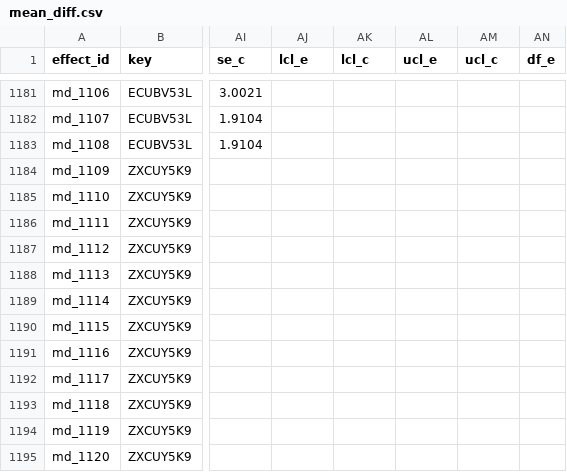
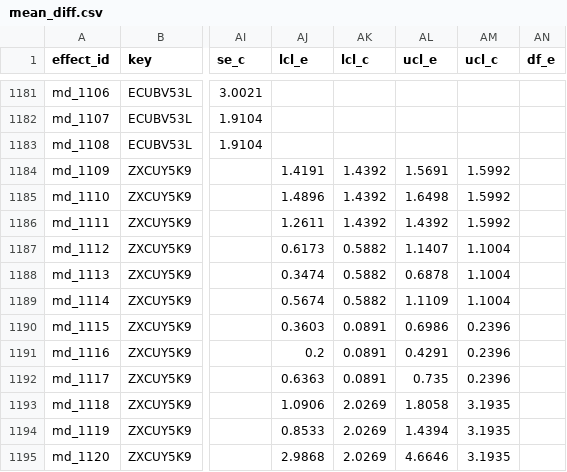
Before and after one commit to evansbrians/bmp_meta-analysis, a CSV file: data/processed/for_analysis/mean_diff.csv, drawn as a sheet; only a part is shown, gaps mark what is left out; the diff covers the shown part only; the diff names each change by its address in the sheet, - before the commit and + after, or states it on an @@ line.

```diff
--- a/data/processed/for_analysis/mean_diff.csv
+++ b/data/processed/for_analysis/mean_diff.csv
-AJ1184 (lcl_e): (empty)
+AJ1184 (lcl_e): 1.4191
-AK1184:AK1186 (lcl_c): (empty)
+AK1184:AK1186 (lcl_c): 1.4392
-AL1184 (ucl_e): (empty)
+AL1184 (ucl_e): 1.5691
-AM1184:AM1186 (ucl_c): (empty)
+AM1184:AM1186 (ucl_c): 1.5992
-AJ1185 (lcl_e): (empty)
+AJ1185 (lcl_e): 1.4896
-AL1185 (ucl_e): (empty)
+AL1185 (ucl_e): 1.6498
-AJ1186 (lcl_e): (empty)
+AJ1186 (lcl_e): 1.2611
-AL1186 (ucl_e): (empty)
+AL1186 (ucl_e): 1.4392
-AJ1187 (lcl_e): (empty)
+AJ1187 (lcl_e): 0.6173
-AK1187:AK1189 (lcl_c): (empty)
+AK1187:AK1189 (lcl_c): 0.5882
-AL1187 (ucl_e): (empty)
+AL1187 (ucl_e): 1.1407
-AM1187:AM1189 (ucl_c): (empty)
+AM1187:AM1189 (ucl_c): 1.1004
-AJ1188 (lcl_e): (empty)
+AJ1188 (lcl_e): 0.3474
-AL1188 (ucl_e): (empty)
+AL1188 (ucl_e): 0.6878
-AJ1189 (lcl_e): (empty)
+AJ1189 (lcl_e): 0.5674
-AL1189 (ucl_e): (empty)
+AL1189 (ucl_e): 1.1109
-AJ1190 (lcl_e): (empty)
+AJ1190 (lcl_e): 0.3603
-AK1190:AK1192 (lcl_c): (empty)
+AK1190:AK1192 (lcl_c): 0.0891
-AL1190 (ucl_e): (empty)
+AL1190 (ucl_e): 0.6986
-AM1190:AM1192 (ucl_c): (empty)
+AM1190:AM1192 (ucl_c): 0.2396
-AJ1191 (lcl_e): (empty)
+AJ1191 (lcl_e): 0.2
-AL1191 (ucl_e): (empty)
+AL1191 (ucl_e): 0.4291
-AJ1192 (lcl_e): (empty)
+AJ1192 (lcl_e): 0.6363
-AL1192 (ucl_e): (empty)
+AL1192 (ucl_e): 0.735
-AJ1193 (lcl_e): (empty)
+AJ1193 (lcl_e): 1.0906
-AK1193:AK1195 (lcl_c): (empty)
+AK1193:AK1195 (lcl_c): 2.0269
-AL1193 (ucl_e): (empty)
+AL1193 (ucl_e): 1.8058
-AM1193:AM1195 (ucl_c): (empty)
+AM1193:AM1195 (ucl_c): 3.1935
-AJ1194 (lcl_e): (empty)
+AJ1194 (lcl_e): 0.8533
-AL1194 (ucl_e): (empty)
+AL1194 (ucl_e): 1.4394
-AJ1195 (lcl_e): (empty)
+AJ1195 (lcl_e): 2.9868
-AL1195 (ucl_e): (empty)
+AL1195 (ucl_e): 4.6646
```
Also changed, not shown: 148 edited cells elsewhere in this file, data/db_mirror/converted_effects.csv, data/processed/cleaned_data/beta_categorical.csv, 3 other files.
